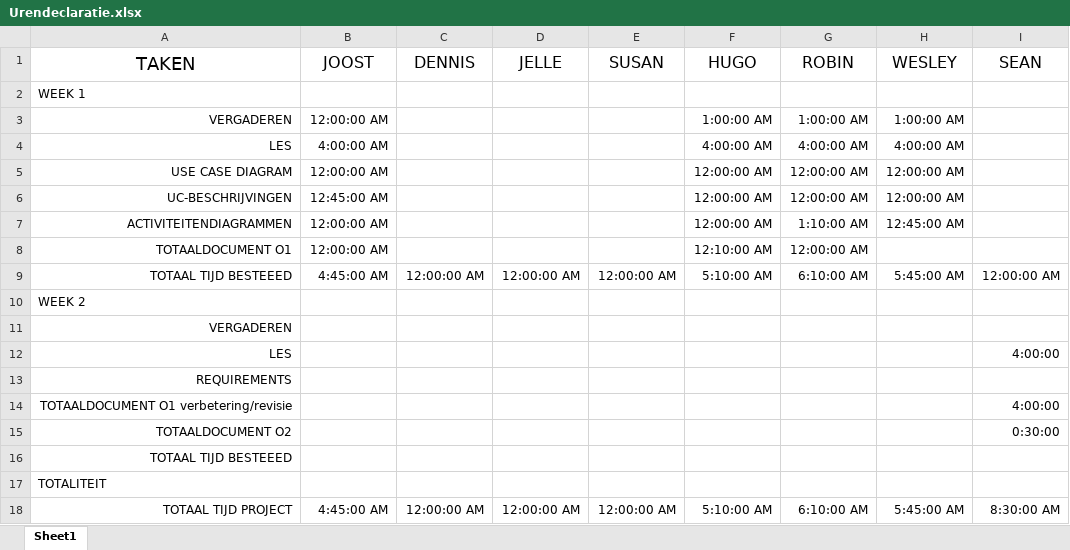
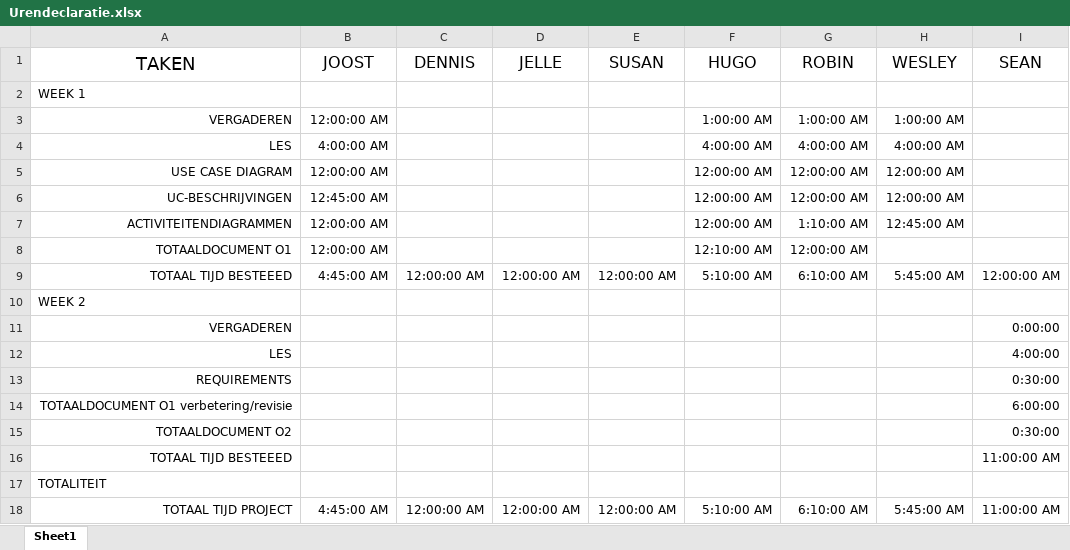
Before and after one commit to Avans/Empty-Backpack-oude-repo, an Excel workbook: Urendeclaratie.xlsx, sheet Sheet1, drawn as a sheet; values as stored, in another font and other column widths than the file's, no borders; the diff names each change by its address in the sheet, - before the commit and + after, or states it on an @@ line.

Commit message:
Urendeclaratie aangevuld

```diff
--- a/Urendeclaratie.xlsx (sheet Sheet1)
+++ b/Urendeclaratie.xlsx (sheet Sheet1)
-I11 (SEAN): (empty)
+I11 (SEAN): 0:00:00
-I13 (SEAN): (empty)
+I13 (SEAN): 0:30:00
-I14 (SEAN): 4:00:00
+I14 (SEAN): 6:00:00
-I16 (SEAN): (empty)
+I16 (SEAN): 11:00:00 AM
-I18 (SEAN): 8:30:00 AM
+I18 (SEAN): 11:00:00 AM
```
